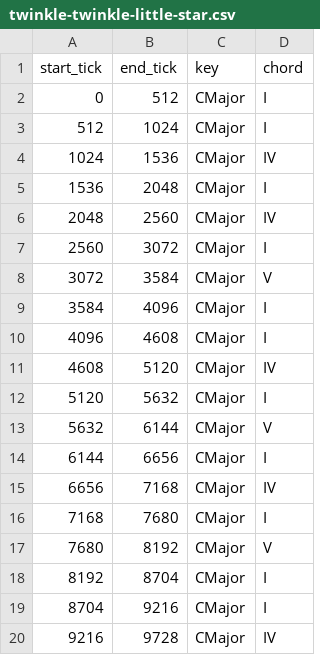
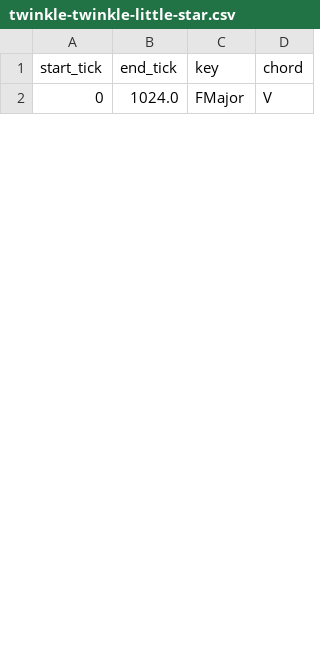
Before and after one commit to tpmmthomas/piano-reduction-with-midibert, a CSV file: complete_chord_identification/output/twinkle-twinkle-little-star.csv, drawn as a sheet; only a part is shown; the diff covers the shown part only.

```diff
--- a/complete_chord_identification/output/twinkle-twinkle-little-star.csv
+++ b/complete_chord_identification/output/twinkle-twinkle-little-star.csv
@@ -1,20 +1,2 @@
 start_tick,end_tick,key,chord
-0,512,CMajor,I
-512,1024,CMajor,I
-1024,1536,CMajor,IV
-1536,2048,CMajor,I
-2048,2560,CMajor,IV
-2560,3072,CMajor,I
-3072,3584,CMajor,V
-3584,4096,CMajor,I
-4096,4608,CMajor,I
-4608,5120,CMajor,IV
-5120,5632,CMajor,I
-5632,6144,CMajor,V
-6144,6656,CMajor,I
-6656,7168,CMajor,IV
-7168,7680,CMajor,I
-7680,8192,CMajor,V
-8192,8704,CMajor,I
-8704,9216,CMajor,I
-9216,9728,CMajor,IV
+0,1024.0,FMajor,V
```
Also changed, not shown: 10 added rows and 5 removed rows elsewhere in this file, complete_chord_identification/output/orchestra.csv, 4 other files.
